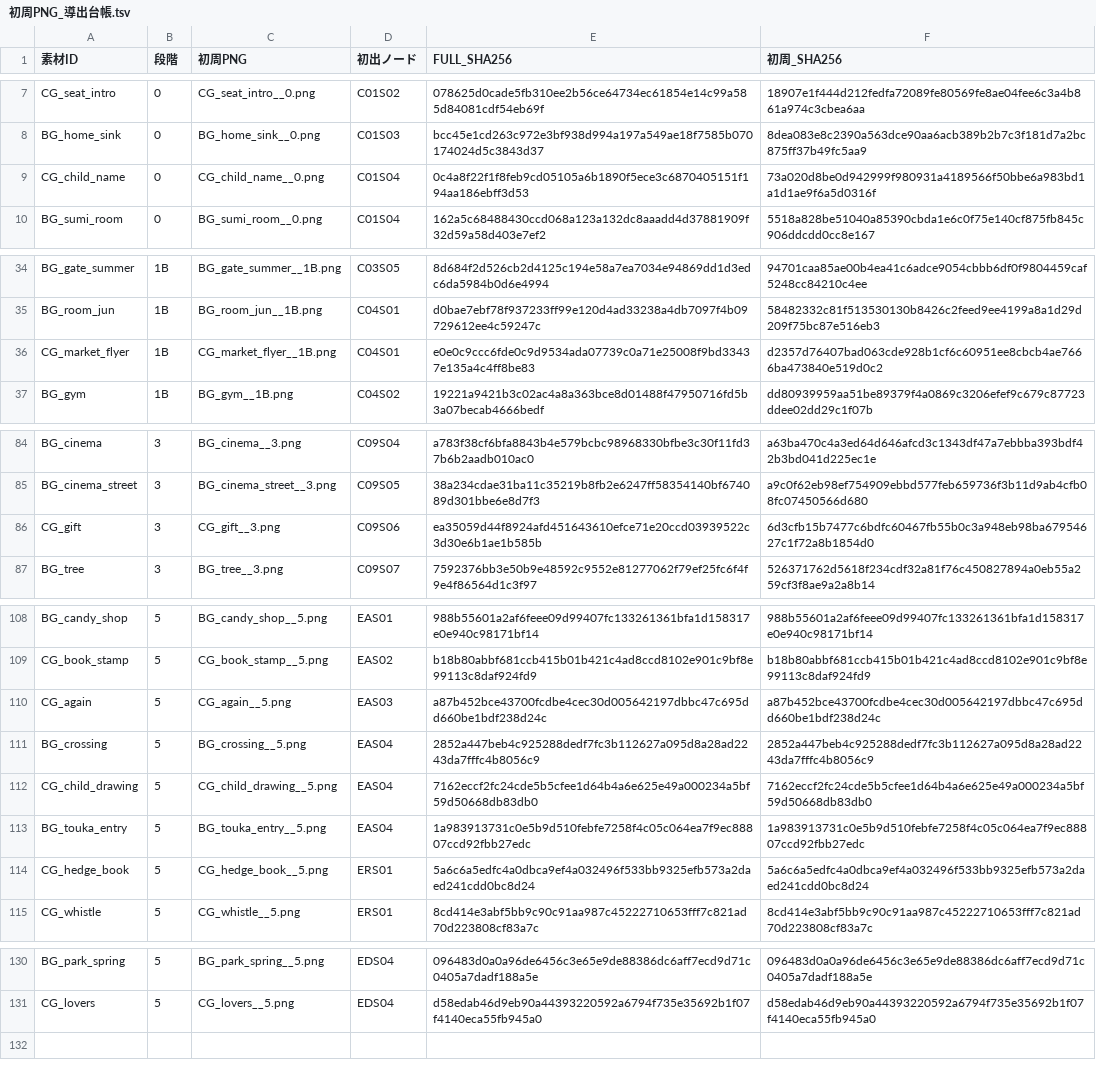
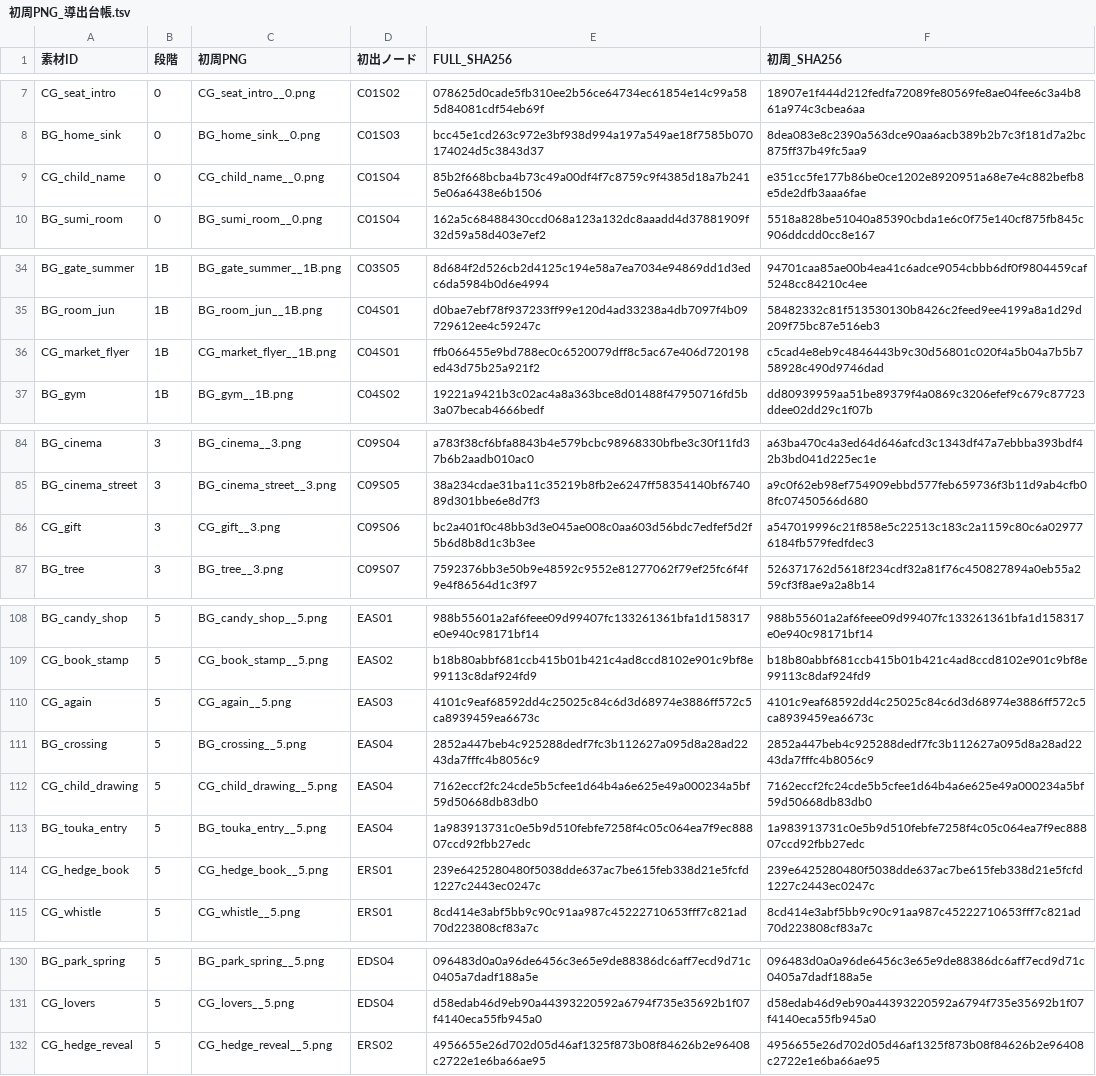
Before and after one commit to kntnext-hash/SUMI-novel, a TSV file: rooms/04_水墨・色彩演出部屋/初周PNG_導出台帳.tsv, drawn as a sheet; only a part is shown, gaps mark what is left out; the diff covers the shown part only.

```diff
--- a/rooms/04_水墨・色彩演出部屋/初周PNG_導出台帳.tsv
+++ b/rooms/04_水墨・色彩演出部屋/初周PNG_導出台帳.tsv
@@ -8,3 +8,3 @@ CG_seat_intro	0	CG_seat_intro__0.png	C01S02	078625d0cade5fb310ee2b56ce64734ec618
 BG_home_sink	0	BG_home_sink__0.png	C01S03	bcc45e1cd263c972e3bf938d994a197a549ae18f7585b070174024d5c3843d37	8dea083e8c2390a563dce90aa6acb389b2b7c3f181d7a2bc875ff37b49fc5aa9
-CG_child_name	0	CG_child_name__0.png	C01S04	0c4a8f22f1f8feb9cd05105a6b1890f5ece3c6870405151f194aa186ebff3d53	73a020d8be0d942999f980931a4189566f50bbe6a983bd1a1d1ae9f6a5d0316f
+CG_child_name	0	CG_child_name__0.png	C01S04	85b2f668bcba4b73c49a00df4f7c8759c9f4385d18a7b2415e06a6438e6b1506	e351cc5fe177b86be0ce1202e8920951a68e7e4c882befb8e5de2dfb3aaa6fae
 BG_sumi_room	0	BG_sumi_room__0.png	C01S04	162a5c68488430ccd068a123a132dc8aaadd4d37881909f32d59a58d403e7ef2	5518a828be51040a85390cbda1e6c0f75e140cf875fb845c906ddcdd0cc8e167
@@ -35,3 +35,3 @@ BG_gate_summer	1B	BG_gate_summer__1B.png	C03S05	8d684f2d526cb2d4125c194e58a7ea70
 BG_room_jun	1B	BG_room_jun__1B.png	C04S01	d0bae7ebf78f937233ff99e120d4ad33238a4db7097f4b09729612ee4c59247c	58482332c81f513530130b8426c2feed9ee4199a8a1d29d209f75bc87e516eb3
-CG_market_flyer	1B	CG_market_flyer__1B.png	C04S01	e0e0c9ccc6fde0c9d9534ada07739c0a71e25008f9bd33437e135a4c4ff8be83	d2357d76407bad063cde928b1cf6c60951ee8cbcb4ae7666ba473840e519d0c2
+CG_market_flyer	1B	CG_market_flyer__1B.png	C04S01	ffb066455e9bd788ec0c6520079dff8c5ac67e406d720198ed43d75b25a921f2	c5cad4e8eb9c4846443b9c30d56801c020f4a5b04a7b5b758928c490d9746dad
 BG_gym	1B	BG_gym__1B.png	C04S02	19221a9421b3c02ac4a8a363bce8d01488f47950716fd5b3a07becab4666bedf	dd80939959aa51be89379f4a0869c3206efef9c679c87723ddee02dd29c1f07b
@@ -85,3 +85,3 @@ BG_cinema	3	BG_cinema__3.png	C09S04	a783f38cf6bfa8843b4e579bcbc98968330bfbe3c30f
 BG_cinema_street	3	BG_cinema_street__3.png	C09S05	38a234cdae31ba11c35219b8fb2e6247ff58354140bf674089d301bbe6e8d7f3	a9c0f62eb98ef754909ebbd577feb659736f3b11d9ab4cfb08fc07450566d680
-CG_gift	3	CG_gift__3.png	C09S06	ea35059d44f8924afd451643610efce71e20ccd03939522c3d30e6b1ae1b585b	6d3cfb15b7477c6bdfc60467fb55b0c3a948eb98ba67954627c1f72a8b1854d0
+CG_gift	3	CG_gift__3.png	C09S06	bc2a401f0c48bb3d3e045ae008c0aa603d56bdc7edfef5d2f5b6d8b8d1c3b3ee	a547019996c21f858e5c22513c183c2a1159c80c6a029776184fb579fedfdec3
 BG_tree	3	BG_tree__3.png	C09S07	7592376bb3e50b9e48592c9552e81277062f79ef25fc6f4f9e4f86564d1c3f97	526371762d5618f234cdf32a81f76c450827894a0eb55a259cf3f8ae9a2a8b14
@@ -109,3 +109,3 @@ BG_candy_shop	5	BG_candy_shop__5.png	EAS01	988b55601a2af6feee09d99407fc133261361
 CG_book_stamp	5	CG_book_stamp__5.png	EAS02	b18b80abbf681ccb415b01b421c4ad8ccd8102e901c9bf8e99113c8daf924fd9	b18b80abbf681ccb415b01b421c4ad8ccd8102e901c9bf8e99113c8daf924fd9
-CG_again	5	CG_again__5.png	EAS03	a87b452bce43700fcdbe4cec30d005642197dbbc47c695dd660be1bdf238d24c	a87b452bce43700fcdbe4cec30d005642197dbbc47c695dd660be1bdf238d24c
+CG_again	5	CG_again__5.png	EAS03	4101c9eaf68592dd4c25025c84c6d3d68974e3886ff572c5ca8939459ea6673c	4101c9eaf68592dd4c25025c84c6d3d68974e3886ff572c5ca8939459ea6673c
 BG_crossing	5	BG_crossing__5.png	EAS04	2852a447beb4c925288dedf7fc3b112627a095d8a28ad2243da7fffc4b8056c9	2852a447beb4c925288dedf7fc3b112627a095d8a28ad2243da7fffc4b8056c9
@@ -113,3 +113,3 @@ CG_child_drawing	5	CG_child_drawing__5.png	EAS04	7162eccf2fc24cde5b5cfee1d64b4a6
 BG_touka_entry	5	BG_touka_entry__5.png	EAS04	1a983913731c0e5b9d510febfe7258f4c05c064ea7f9ec88807ccd92fbb27edc	1a983913731c0e5b9d510febfe7258f4c05c064ea7f9ec88807ccd92fbb27edc
-CG_hedge_book	5	CG_hedge_book__5.png	ERS01	5a6c6a5edfc4a0dbca9ef4a032496f533bb9325efb573a2daed241cdd0bc8d24	5a6c6a5edfc4a0dbca9ef4a032496f533bb9325efb573a2daed241cdd0bc8d24
+CG_hedge_book	5	CG_hedge_book__5.png	ERS01	239e6425280480f5038dde637ac7be615feb338d21e5fcfd1227c2443ec0247c	239e6425280480f5038dde637ac7be615feb338d21e5fcfd1227c2443ec0247c
 CG_whistle	5	CG_whistle__5.png	ERS01	8cd414e3abf5bb9c90c91aa987c45222710653fff7c821ad70d223808cf83a7c	8cd414e3abf5bb9c90c91aa987c45222710653fff7c821ad70d223808cf83a7c
@@ -131 +131,2 @@ BG_park_spring	5	BG_park_spring__5.png	EDS04	096483d0a0a96de6456c3e65e9de88386dc
 CG_lovers	5	CG_lovers__5.png	EDS04	d58edab46d9eb90a44393220592a6794f735e35692b1f07f4140eca55fb945a0	d58edab46d9eb90a44393220592a6794f735e35692b1f07f4140eca55fb945a0
+CG_hedge_reveal	5	CG_hedge_reveal__5.png	ERS02	4956655e26d702d05d46af1325f873b08f84626b2e96408c2722e1e6ba66ae95	4956655e26d702d05d46af1325f873b08f84626b2e96408c2722e1e6ba66ae95
```
Also changed, not shown: 2 edited cells elsewhere in this file, kaononaiharu_long_complete/制作/画像と演出/Codex_画像生成一覧.tsv, rooms/02_イベント画像部屋/shotlists/長編イベントCG_04室受渡対応表.tsv, 5 other files.
